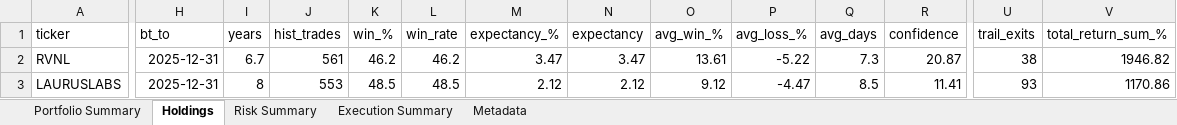
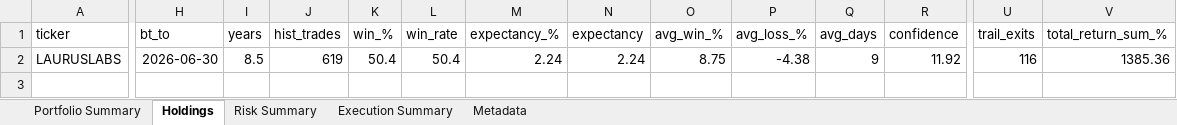
Before and after one commit to PavanSaiNekkala/Scanner, an Excel workbook: reports/latest/Portfolio_Report.xlsx, sheet Holdings, drawn as a sheet; only a part is shown, gaps mark what is left out; values as stored, in another font and other column widths than the file's, no borders; removed rows and columns are numbered as before the commit, all else as after; rows hold the shown columns only; the diff covers the shown part only; the diff names each change by its address in the sheet, - before the commit and + after, or states it on an @@ line.

```diff
--- a/reports/latest/Portfolio_Report.xlsx (sheet Holdings)
+++ b/reports/latest/Portfolio_Report.xlsx (sheet Holdings)
-row 2: RVNL | 2025-12-31 | 6.7 | 561 | 46.2 | 46.2 | 3.47 | 3.47 | 13.61 | -5.22 | 7.3 | 20.87 | 38 | 1946.82
-H2 (bt_to): 2025-12-31
+H2 (bt_to): 2026-06-30
-I2 (years): 8
+I2 (years): 8.5
-J2 (hist_trades): 553
+J2 (hist_trades): 619
-K2 (win_%): 48.5
+K2 (win_%): 50.4
-L2 (win_rate): 48.5
+L2 (win_rate): 50.4
-M2 (expectancy_%): 2.12
+M2 (expectancy_%): 2.24
-N2 (expectancy): 2.12
+N2 (expectancy): 2.24
-O2 (avg_win_%): 9.12
+O2 (avg_win_%): 8.75
-P2 (avg_loss_%): -4.47
+P2 (avg_loss_%): -4.38
-Q2 (avg_days): 8.5
+Q2 (avg_days): 9
-R2 (confidence): 11.41
+R2 (confidence): 11.92
-U2 (trail_exits): 93
+U2 (trail_exits): 116
-V2 (total_return_sum_%): 1170.86
+V2 (total_return_sum_%): 1385.36
```
Also changed, not shown: 36 edited cells elsewhere in this sheet, sheet Execution Summary, sheet Portfolio Summary, sheet Risk Summary, sheet Metadata, 12 other files.
